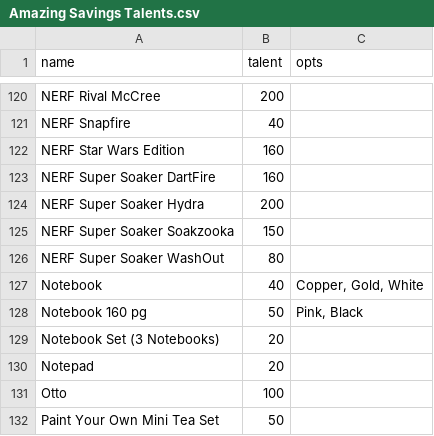
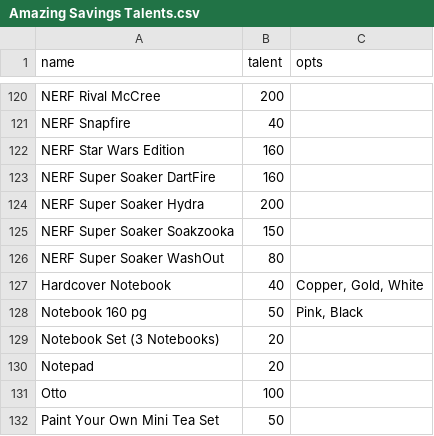
Before and after one commit to Paradox1st/vbs.shop, a CSV file: static/images/Amazing Savings/Amazing Savings Talents.csv, drawn as a sheet; only a part is shown, gaps mark what is left out.

Commit message:
item multiple image view, image names updated

```diff
--- a/static/images/Amazing Savings/Amazing Savings Talents.csv
+++ b/static/images/Amazing Savings/Amazing Savings Talents.csv
@@ -126,3 +126,3 @@ NERF Super Soaker Soakzooka,150,
 NERF Super Soaker WashOut,80,
-Notebook,40,"Copper, Gold, White"
+Hardcover Notebook,40,"Copper, Gold, White"
 Notebook 160 pg,50,"Pink, Black"
```
Also changed, not shown: 8 other files.
